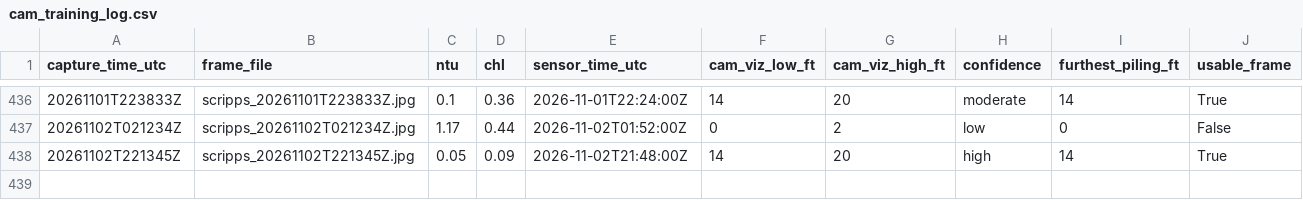
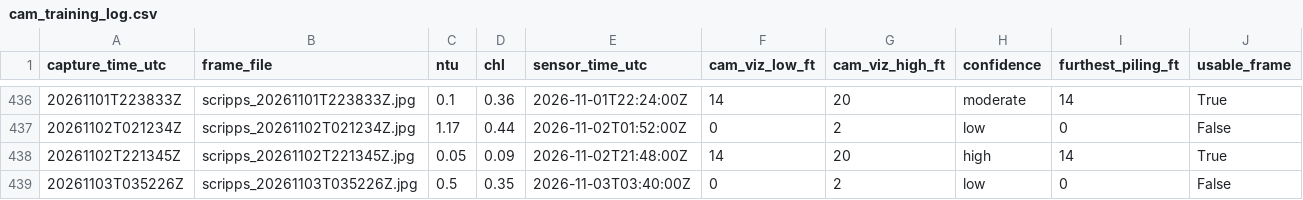
Before and after one commit to whitmanbret/Fishing-Dive-Conditions, a CSV file: cam_training_log.csv, drawn as a sheet; only a part is shown, gaps mark what is left out; the diff names each change by its address in the sheet, - before the commit and + after, or states it on an @@ line.

```diff
--- a/cam_training_log.csv
+++ b/cam_training_log.csv
+row 439: 20261103T035226Z | scripps_20261103T035226Z.jpg | 0.5 | 0.35 | 2026-11-03T03:40:00Z | 0 | 2 | low | 0 | False
```
